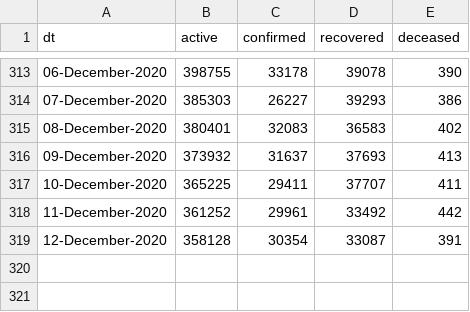
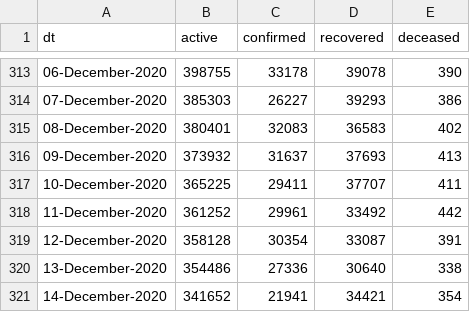
Before and after one commit to vsbabu/covid19_fb_ts, a CSV file: daily.csv, drawn as a sheet; only a part is shown, gaps mark what is left out.

```diff
--- a/daily.csv
+++ b/daily.csv
@@ -319 +319,3 @@ dt,active,confirmed,recovered,deceased
 12-December-2020,358128,30354,33087,391
+13-December-2020,354486,27336,30640,338
+14-December-2020,341652,21941,34421,354
```
Also changed, not shown: ka.csv, kl.csv, 39 other files.
